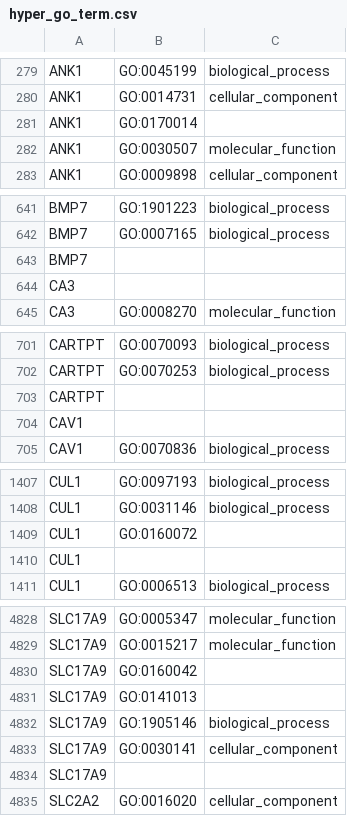
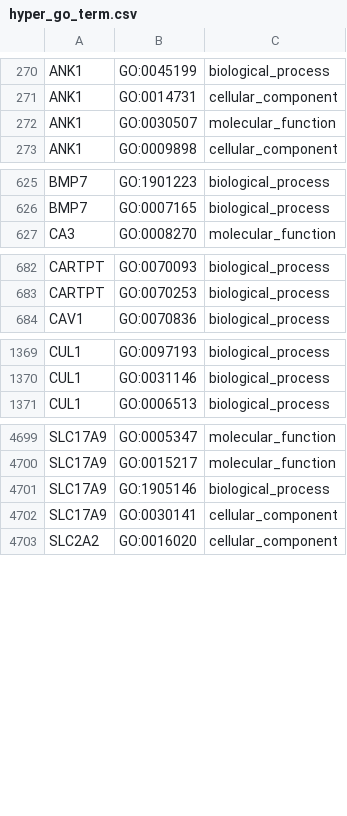
Before and after one commit to ajimmyyy/Methylation_analysis_prostate_cancer, a CSV file: Data/Processed/GoSemsimData/GoTerm/hyper_go_term.csv, drawn as a sheet; only a part is shown, gaps mark what is left out; the diff covers the shown part only.

```diff
--- a/Data/Processed/GoSemsimData/GoTerm/hyper_go_term.csv
+++ b/Data/Processed/GoSemsimData/GoTerm/hyper_go_term.csv
@@ -280,3 +271,2 @@ ANK1,GO:0045199,biological_process
 ANK1,GO:0014731,cellular_component
-ANK1,GO:0170014,
 ANK1,GO:0030507,molecular_function
@@ -642,4 +626,2 @@ BMP7,GO:1901223,biological_process
 BMP7,GO:0007165,biological_process
-BMP7,,
-CA3,,
 CA3,GO:0008270,molecular_function
@@ -702,4 +683,2 @@ CARTPT,GO:0070093,biological_process
 CARTPT,GO:0070253,biological_process
-CARTPT,,
-CAV1,,
 CAV1,GO:0070836,biological_process
@@ -1408,4 +1370,2 @@ CUL1,GO:0097193,biological_process
 CUL1,GO:0031146,biological_process
-CUL1,GO:0160072,
-CUL1,,
 CUL1,GO:0006513,biological_process
@@ -4829,7 +4700,4 @@ SLC17A9,GO:0005347,molecular_function
 SLC17A9,GO:0015217,molecular_function
-SLC17A9,GO:0160042,
-SLC17A9,GO:0141013,
 SLC17A9,GO:1905146,biological_process
 SLC17A9,GO:0030141,cellular_component
-SLC17A9,,
 SLC2A2,GO:0016020,cellular_component
```
Also changed, not shown: 143 removed rows elsewhere in this file, Data/Processed/GoSemsimData/GoTerm/hypo_go_term.csv, 8 other files.
